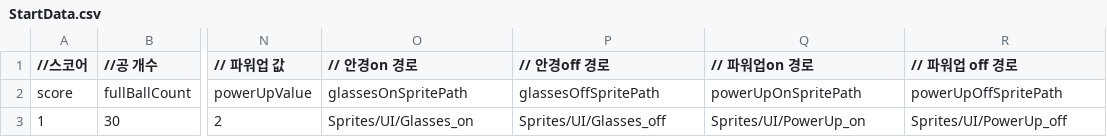
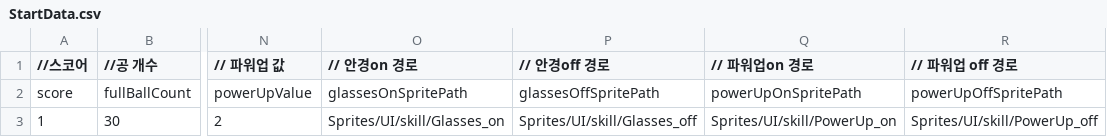
Before and after one commit to Tloz-link/unity-hamtori-swipe, a CSV file: Assets/Resources/Data/Excel/StartData.csv, drawn as a sheet; only a part is shown, gaps mark what is left out; the diff names each change by its address in the sheet, - before the commit and + after, or states it on an @@ line.

```diff
--- a/Assets/Resources/Data/Excel/StartData.csv
+++ b/Assets/Resources/Data/Excel/StartData.csv
-O3 (// 안경on 경로): Sprites/UI/Glasses_on
+O3 (// 안경on 경로): Sprites/UI/skill/Glasses_on
-P3 (// 안경off 경로): Sprites/UI/Glasses_off
+P3 (// 안경off 경로): Sprites/UI/skill/Glasses_off
-Q3 (// 파워업on 경로): Sprites/UI/PowerUp_on
+Q3 (// 파워업on 경로): Sprites/UI/skill/PowerUp_on
-R3 (// 파워업 off 경로): Sprites/UI/PowerUp_off
+R3 (// 파워업 off 경로): Sprites/UI/skill/PowerUp_off
```
Also changed, not shown: 10 other files.
